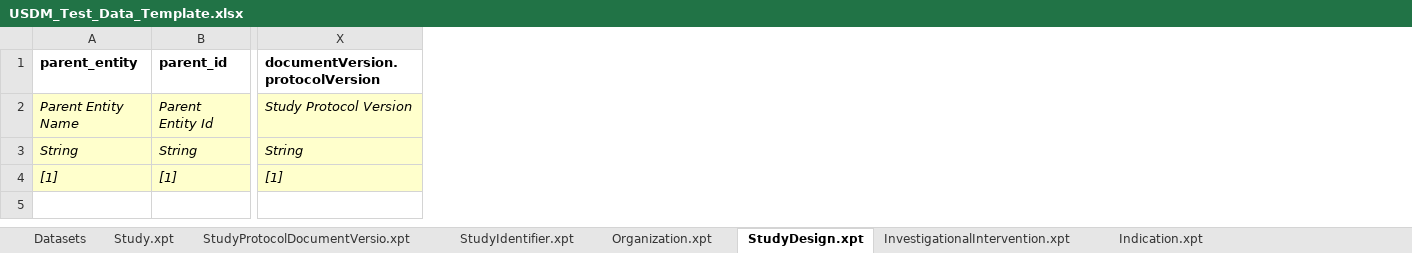
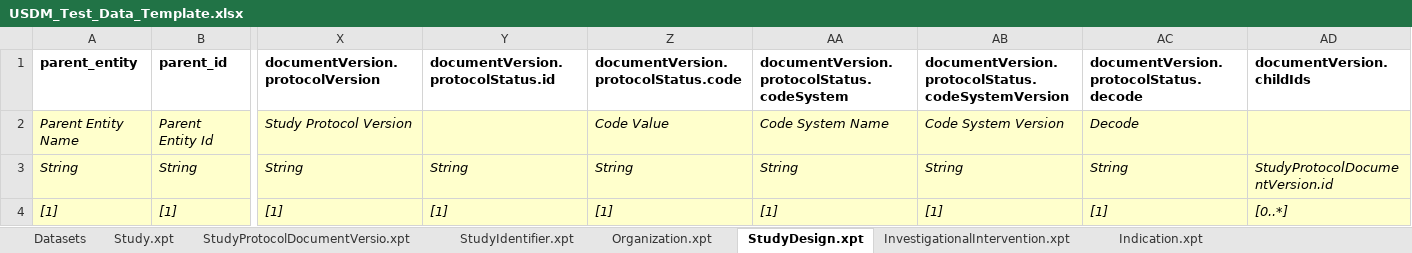
Before and after one commit to cdisc-org/ddf-core-poc, an Excel workbook: template-generator/USDM_Test_Data_Template.xlsx, sheet StudyDesign.xpt, drawn as a sheet; only a part is shown, gaps mark what is left out; values as stored, in another font and other column widths than the file's, no borders; the diff names each change by its address in the sheet, - before the commit and + after, or states it on an @@ line.

```diff
--- a/template-generator/USDM_Test_Data_Template.xlsx (sheet StudyDesign.xpt)
+++ b/template-generator/USDM_Test_Data_Template.xlsx (sheet StudyDesign.xpt)
+column Y, rows 1-4: documentVersion.protocolStatus.id |  | String | [1]
+column Z, rows 1-4: documentVersion.protocolStatus.code | Code Value | String | [1]
+column AA, rows 1-4: documentVersion.protocolStatus.codeSystem | Code System Name | String | [1]
+column AB, rows 1-4: documentVersion.protocolStatus.codeSystemVersion | Code System Version | String | [1]
+column AC, rows 1-4: documentVersion.protocolStatus.decode | Decode | String | [1]
+column AD (documentVersion.childIds), rows 3-4: StudyProtocolDocumentVersion.id | [0..*]
```
Also changed, not shown: sheet StudyIdentifier.xpt, sheet StudyVersion.xpt, sheet BiomedicalConcept.xpt, sheet BiomedicalConceptCategory.xpt, sheet StudyAmendment.xpt, sheet GeographicScope.xpt, 3 more sheets, 1 other file.
